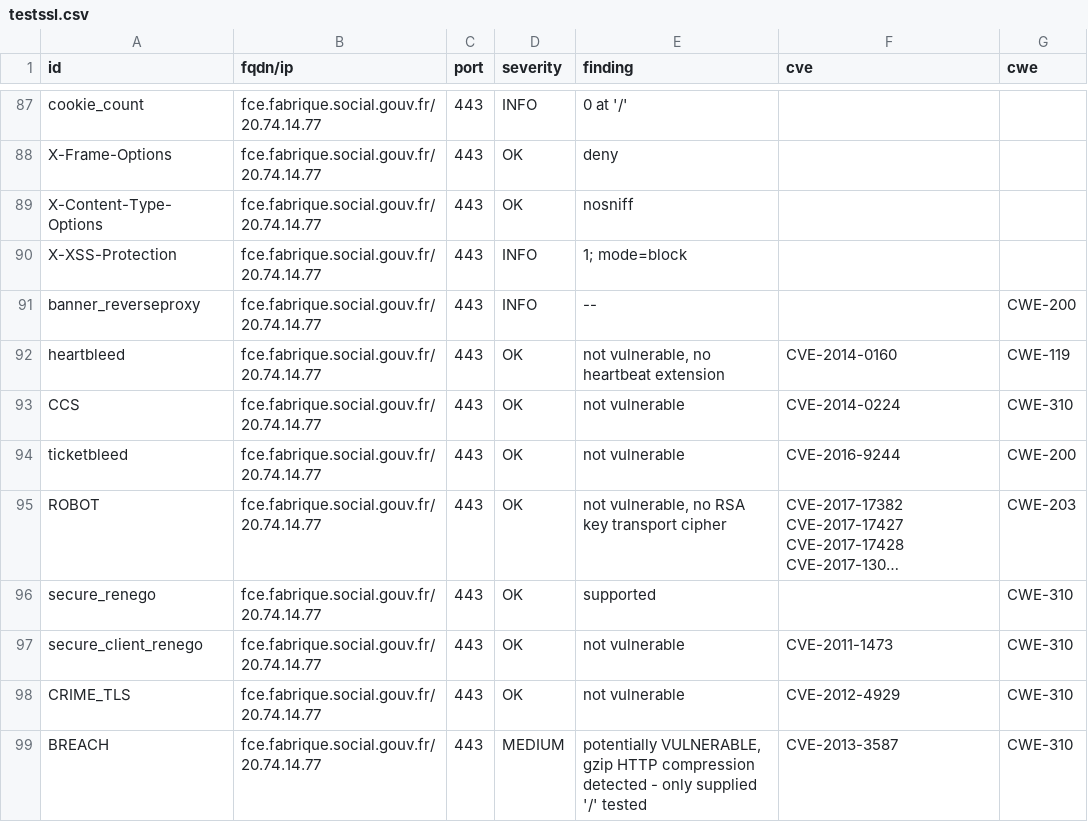
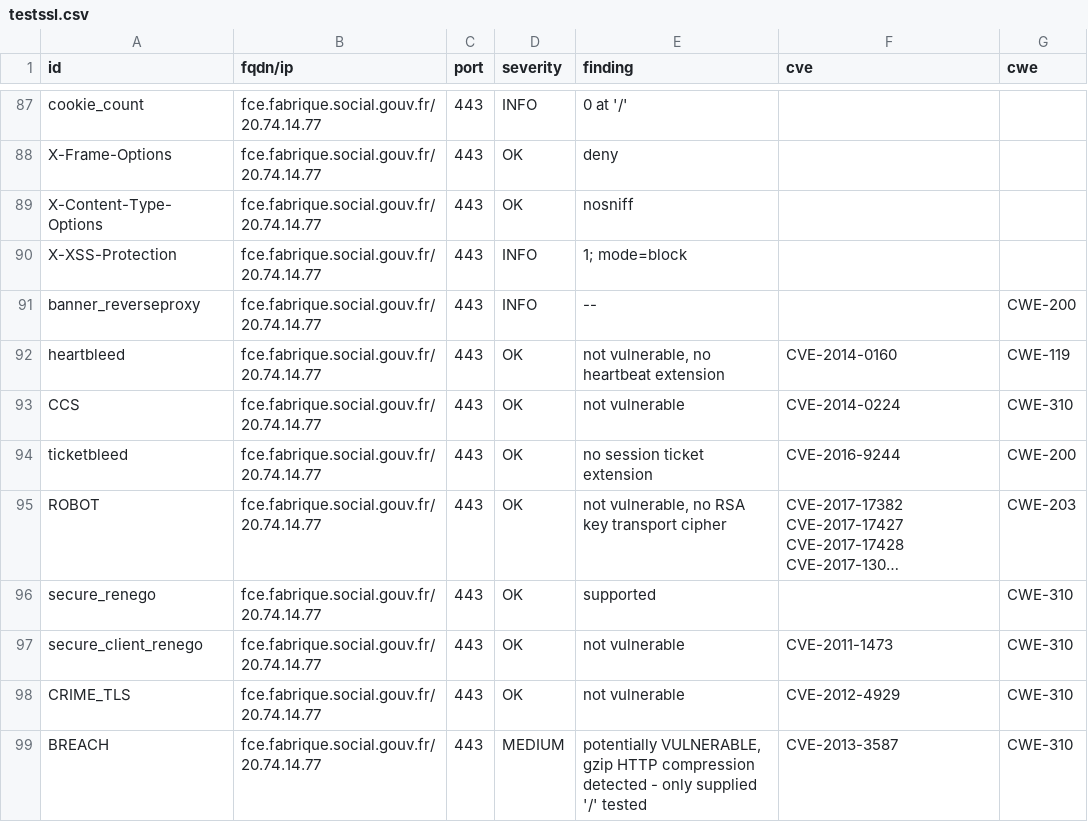
Before and after one commit to ClementNumericite/dashlord-fabrique, a CSV file: results/aHR0cHM6Ly9mY2UuZmFicmlxdWUuc29jaWFsLmdvdXYuZnI=/testssl.csv, drawn as a sheet; only a part is shown, gaps mark what is left out; long unchanged cells end in …; the diff covers the shown part only; the diff names each change by its address in the sheet, - before the commit and + after, or states it on an @@ line.

```diff
--- a/results/aHR0cHM6Ly9mY2UuZmFicmlxdWUuc29jaWFsLmdvdXYuZnI=/testssl.csv
+++ b/results/aHR0cHM6Ly9mY2UuZmFicmlxdWUuc29jaWFsLmdvdXYuZnI=/testssl.csv
-E94 (finding): not vulnerable
+E94 (finding): no session ticket extension
```
Also changed, not shown: 23 edited cells elsewhere in this file, 10 other files.
